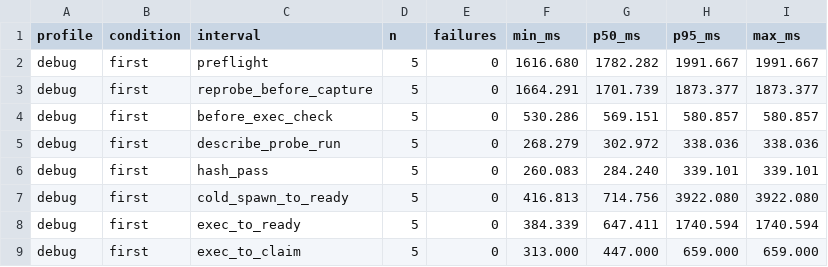
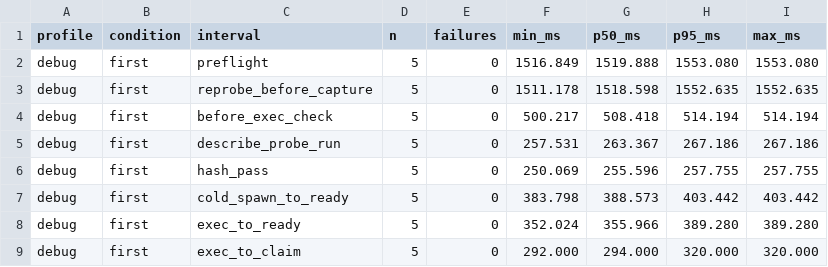
Before and after one commit to turtton/evorch, a CSV file: crates/evorch-core/measurements/f4-product/summary-debug-loaded.csv, drawn as a sheet; only a part is shown; the diff covers the shown part only.

```diff
--- a/crates/evorch-core/measurements/f4-product/summary-debug-loaded.csv
+++ b/crates/evorch-core/measurements/f4-product/summary-debug-loaded.csv
@@ -1,9 +1,9 @@
 profile,condition,interval,n,failures,min_ms,p50_ms,p95_ms,max_ms
-debug,first,preflight,5,0,1616.680,1782.282,1991.667,1991.667
-debug,first,reprobe_before_capture,5,0,1664.291,1701.739,1873.377,1873.377
-debug,first,before_exec_check,5,0,530.286,569.151,580.857,580.857
-debug,first,describe_probe_run,5,0,268.279,302.972,338.036,338.036
-debug,first,hash_pass,5,0,260.083,284.240,339.101,339.101
-debug,first,cold_spawn_to_ready,5,0,416.813,714.756,3922.080,3922.080
-debug,first,exec_to_ready,5,0,384.339,647.411,1740.594,1740.594
-debug,first,exec_to_claim,5,0,313.000,447.000,659.000,659.000
+debug,first,preflight,5,0,1516.849,1519.888,1553.080,1553.080
+debug,first,reprobe_before_capture,5,0,1511.178,1518.598,1552.635,1552.635
+debug,first,before_exec_check,5,0,500.217,508.418,514.194,514.194
+debug,first,describe_probe_run,5,0,257.531,263.367,267.186,267.186
+debug,first,hash_pass,5,0,250.069,255.596,257.755,257.755
+debug,first,cold_spawn_to_ready,5,0,383.798,388.573,403.442,403.442
+debug,first,exec_to_ready,5,0,352.024,355.966,389.280,389.280
+debug,first,exec_to_claim,5,0,292.000,294.000,320.000,320.000
```
Also changed, not shown: 32 edited cells elsewhere in this file, crates/evorch-core/measurements/f4-product/samples-debug-limited.csv, crates/evorch-core/measurements/f4-product/samples-debug-loaded.csv, 6 other files.
